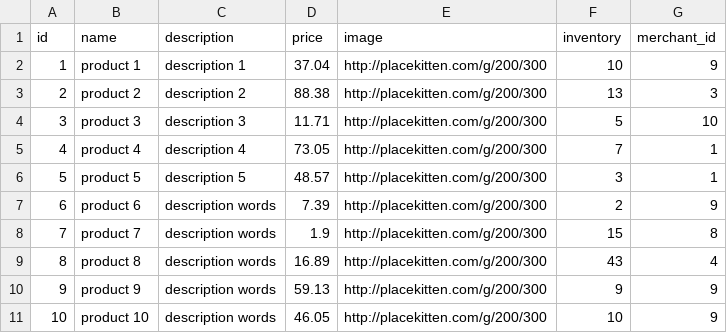
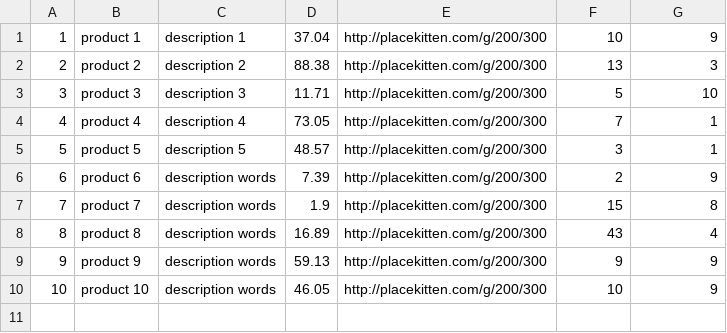
Before and after one commit to miriam-cortes/betsy, a CSV file: seeds_csvs/products.csv, drawn as a sheet; the diff names each change by its address in the sheet, - before the commit and + after, or states it on an @@ line.

```diff
--- a/seeds_csvs/products.csv
+++ b/seeds_csvs/products.csv
-row 1: id | name | description | price | image | inventory | merchant_id
```
Also changed, not shown: seeds_csvs/guests.csv, seeds_csvs/merchant.csv, 13 other files.
